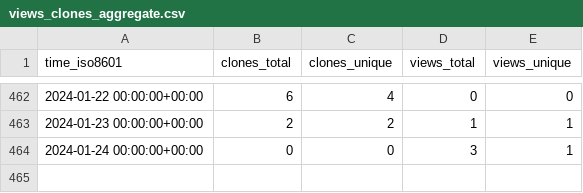
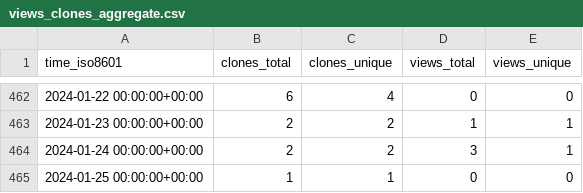
Before and after one commit to Neosperience/backpack, a CSV file: Neosperience/backpack/ghrs-data/views_clones_aggregate.csv, drawn as a sheet; only a part is shown, gaps mark what is left out.

```diff
--- a/Neosperience/backpack/ghrs-data/views_clones_aggregate.csv
+++ b/Neosperience/backpack/ghrs-data/views_clones_aggregate.csv
@@ -463,2 +463,3 @@ time_iso8601,clones_total,clones_unique,views_total,views_unique
 2024-01-23 00:00:00+00:00,2,2,1,1
-2024-01-24 00:00:00+00:00,0,0,3,1
+2024-01-24 00:00:00+00:00,2,2,3,1
+2024-01-25 00:00:00+00:00,1,1,0,0
```
Also changed, not shown: 1 other file.
